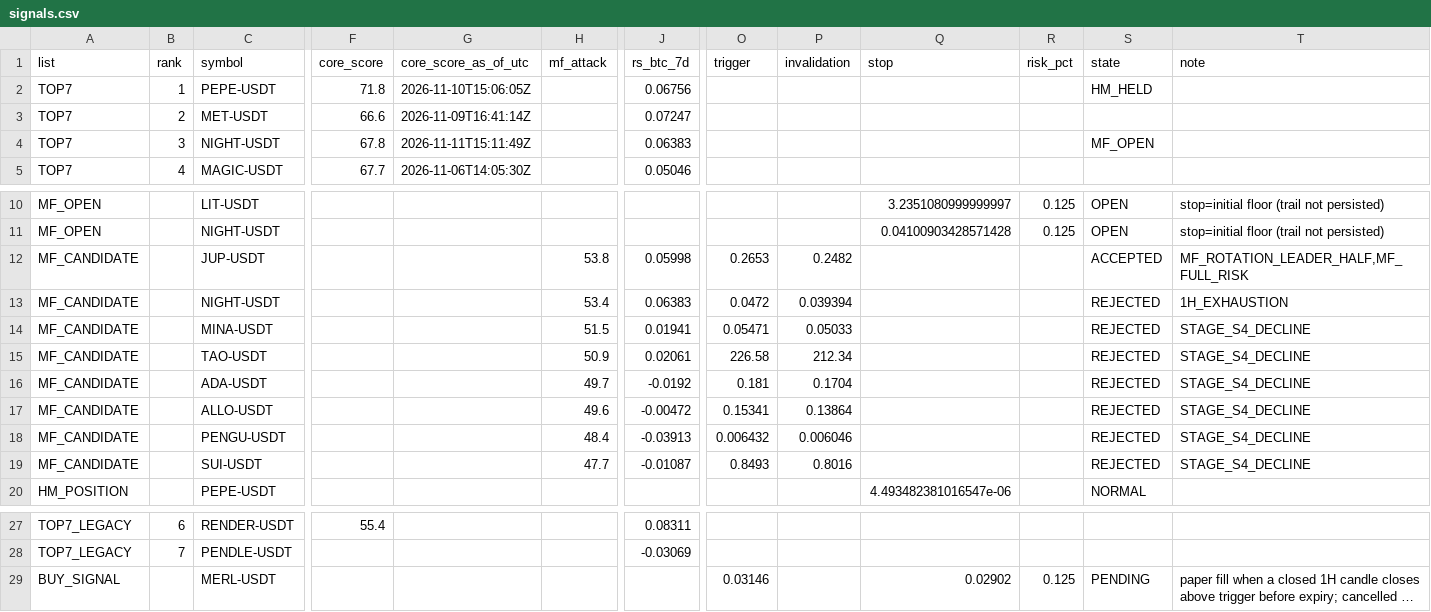
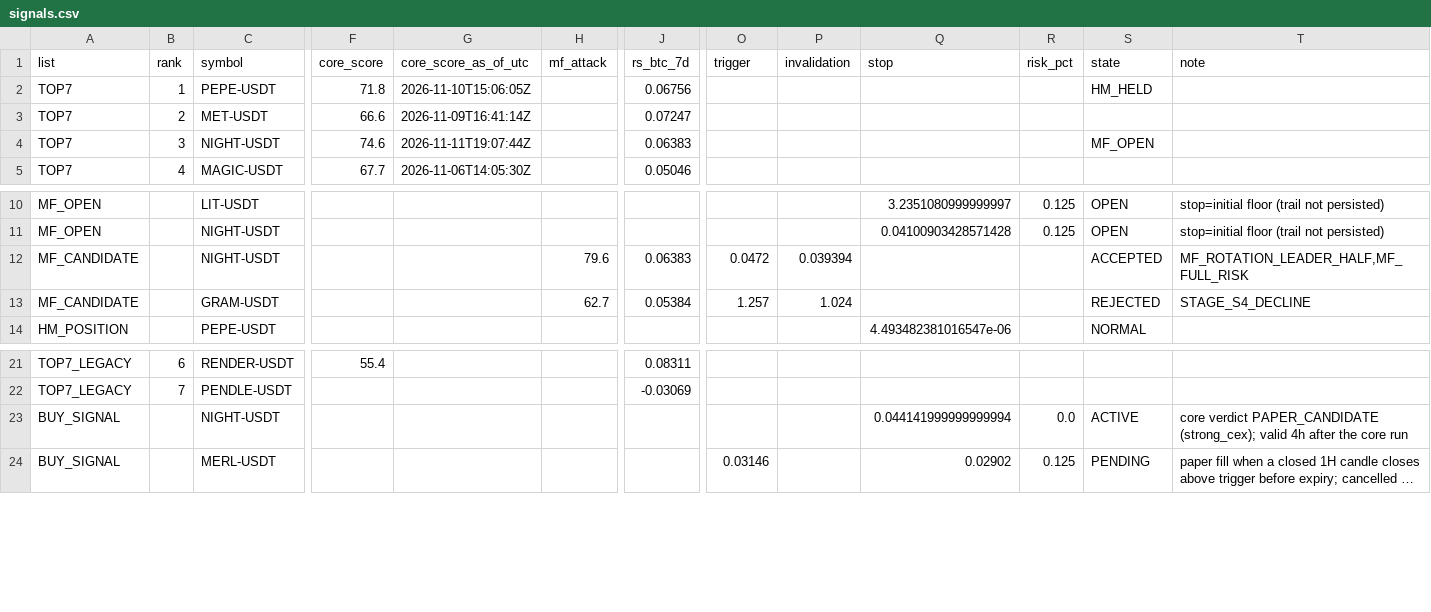
Before and after one commit to fu5202ture-beep/cqs-dashboard, a CSV file: signals.csv, drawn as a sheet; only a part is shown, gaps mark what is left out; long unchanged cells end in …; removed rows and columns are numbered as before the commit, all else as after; rows hold the shown columns only; the diff names each change by its address in the sheet, - before the commit and + after, or states it on an @@ line.

```diff
--- a/signals.csv
+++ b/signals.csv
-F4 (core_score): 67.8
+F4 (core_score): 74.6
-G4 (core_score_as_of_utc): 2026-11-11T15:11:49Z
+G4 (core_score_as_of_utc): 2026-11-11T19:07:44Z
-row 12: MF_CANDIDATE |  | JUP-USDT |  |  | 53.8 | 0.05998 | 0.2653 | 0.2482 |  |  | ACCEPTED | MF_ROTATION_LEADER_HALF,MF_FULL_RISK
-H12 (mf_attack): 53.4
+H12 (mf_attack): 79.6
-S12 (state): REJECTED
+S12 (state): ACCEPTED
-T12 (note): 1H_EXHAUSTION
+T12 (note): MF_ROTATION_LEADER_HALF,MF_FULL_RISK
-C13 (symbol): MINA-USDT
+C13 (symbol): GRAM-USDT
-H13 (mf_attack): 51.5
+H13 (mf_attack): 62.7
-J13 (rs_btc_7d): 0.01941
+J13 (rs_btc_7d): 0.05384
-O13 (trigger): 0.05471
+O13 (trigger): 1.257
-P13 (invalidation): 0.05033
+P13 (invalidation): 1.024
-row 15: MF_CANDIDATE |  | TAO-USDT |  |  | 50.9 | 0.02061 | 226.58 | 212.34 |  |  | REJECTED | STAGE_S4_DECLINE
-row 16: MF_CANDIDATE |  | ADA-USDT |  |  | 49.7 | -0.0192 | 0.181 | 0.1704 |  |  | REJECTED | STAGE_S4_DECLINE
-row 17: MF_CANDIDATE |  | ALLO-USDT |  |  | 49.6 | -0.00472 | 0.15341 | 0.13864 |  |  | REJECTED | STAGE_S4_DECLINE
-row 18: MF_CANDIDATE |  | PENGU-USDT |  |  | 48.4 | -0.03913 | 0.006432 | 0.006046 |  |  | REJECTED | STAGE_S4_DECLINE
-row 19: MF_CANDIDATE |  | SUI-USDT |  |  | 47.7 | -0.01087 | 0.8493 | 0.8016 |  |  | REJECTED | STAGE_S4_DECLINE
+row 23: BUY_SIGNAL |  | NIGHT-USDT |  |  |  |  |  |  | 0.044141999999999994 | 0.0 | ACTIVE | core verdict PAPER_CANDIDATE (strong_cex); valid 4h after the core run
```
Also changed, not shown: 2 other files.
